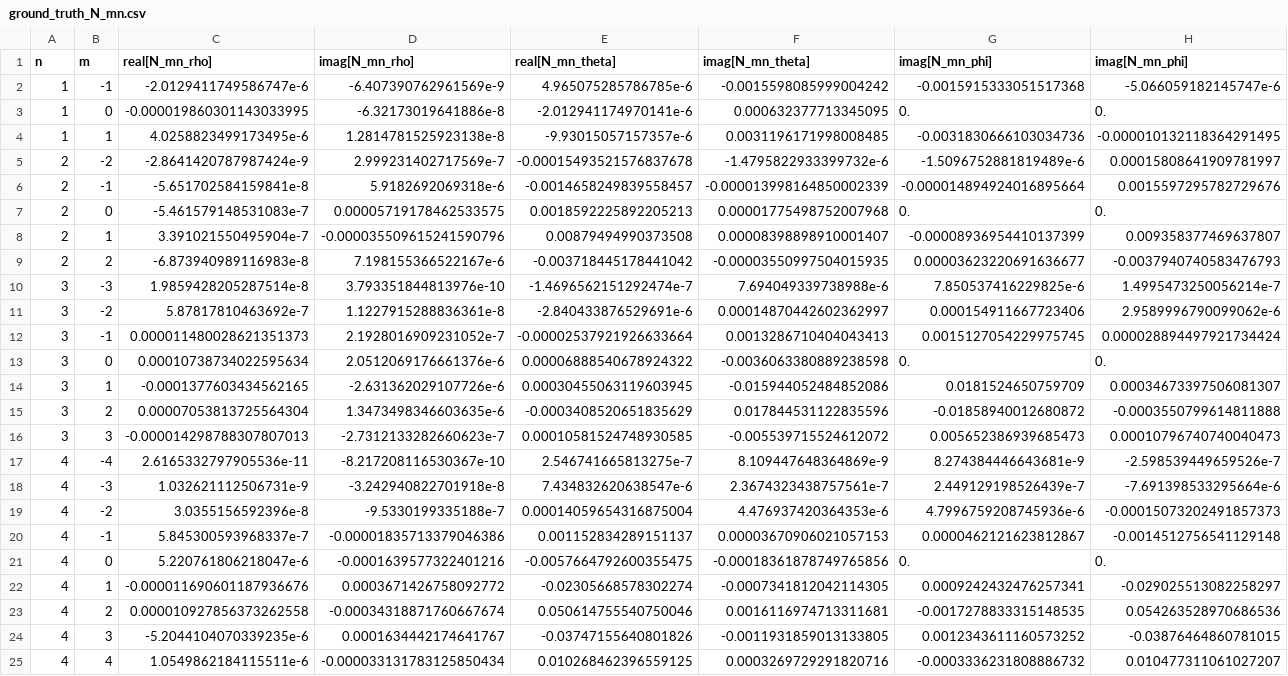
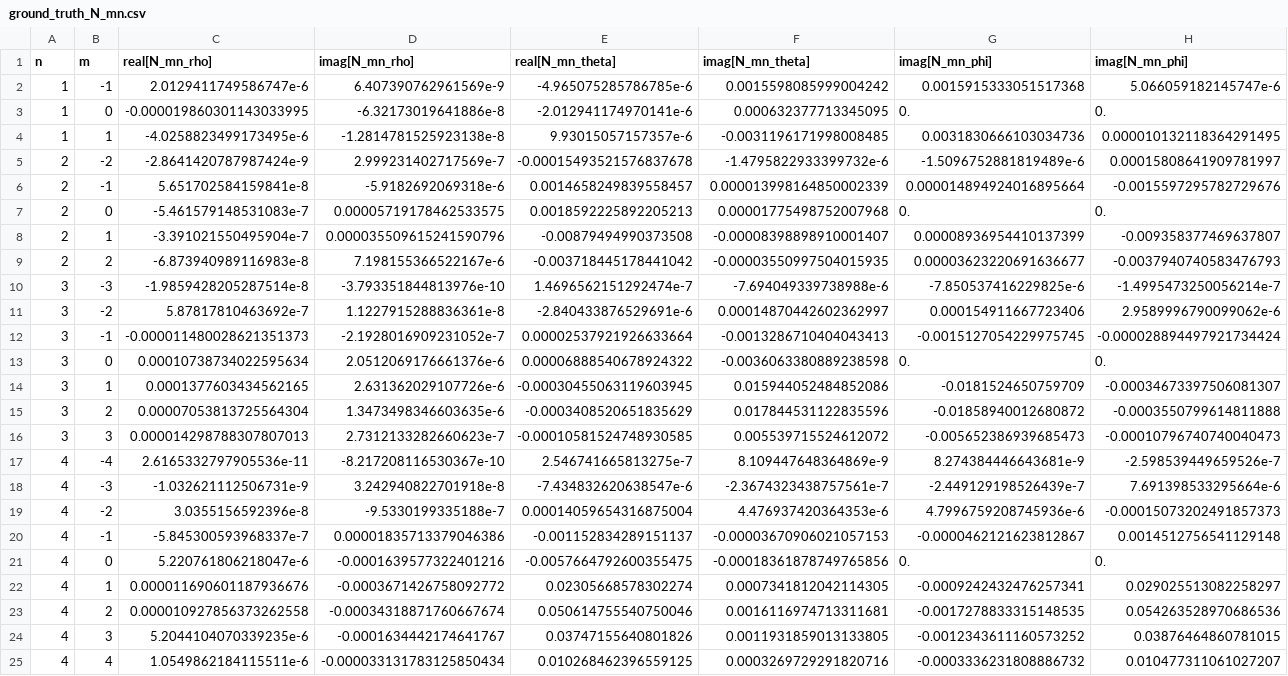
Before and after one commit to Didgman91/ItoFoggySim, a CSV file: FoggySim/src/lib/mie_theory/lib_mie_vector_spherical_harmonics/ground_truth_N_mn.csv, drawn as a sheet.

```diff
--- a/FoggySim/src/lib/mie_theory/lib_mie_vector_spherical_harmonics/ground_truth_N_mn.csv
+++ b/FoggySim/src/lib/mie_theory/lib_mie_vector_spherical_harmonics/ground_truth_N_mn.csv
@@ -1,25 +1,25 @@
 n,m,real[N_mn_rho],imag[N_mn_rho],real[N_mn_theta],imag[N_mn_theta],imag[N_mn_phi],imag[N_mn_phi]
-1,-1,-2.0129411749586747e-6,-6.407390762961569e-9,4.965075285786785e-6,-0.0015598085999004242,-0.0015915333051517368,-5.066059182145747e-6
+1,-1,2.0129411749586747e-6,6.407390762961569e-9,-4.965075285786785e-6,0.0015598085999004242,0.0015915333051517368,5.066059182145747e-6
 1,0,-0.000019860301143033995,-6.32173019641886e-8,-2.012941174970141e-6,0.000632377713345095,0.,0.
-1,1,4.0258823499173495e-6,1.2814781525923138e-8,-9.93015057157357e-6,0.0031196171998008485,-0.0031830666103034736,-0.000010132118364291495
+1,1,-4.0258823499173495e-6,-1.2814781525923138e-8,9.93015057157357e-6,-0.0031196171998008485,0.0031830666103034736,0.000010132118364291495
 2,-2,-2.8641420787987424e-9,2.999231402717569e-7,-0.00015493521576837678,-1.4795822933399732e-6,-1.5096752881819489e-6,0.00015808641909781997
-2,-1,-5.651702584159841e-8,5.9182692069318e-6,-0.0014658249839558457,-0.000013998164850002339,-0.000014894924016895664,0.0015597295782729676
+2,-1,5.651702584159841e-8,-5.9182692069318e-6,0.0014658249839558457,0.000013998164850002339,0.000014894924016895664,-0.0015597295782729676
 2,0,-5.461579148531083e-7,0.00005719178462533575,0.0018592225892205213,0.00001775498752007968,0.,0.
-2,1,3.391021550495904e-7,-0.000035509615241590796,0.00879494990373508,0.00008398898910001407,-0.00008936954410137399,0.009358377469637807
+2,1,-3.391021550495904e-7,0.000035509615241590796,-0.00879494990373508,-0.00008398898910001407,0.00008936954410137399,-0.009358377469637807
 2,2,-6.873940989116983e-8,7.198155366522167e-6,-0.003718445178441042,-0.00003550997504015935,0.00003623220691636677,-0.0037940740583476793
-3,-3,1.9859428205287514e-8,3.793351844813976e-10,-1.4696562151292474e-7,7.694049339738988e-6,7.850537416229825e-6,1.4995473250056214e-7
+3,-3,-1.9859428205287514e-8,-3.793351844813976e-10,1.4696562151292474e-7,-7.694049339738988e-6,-7.850537416229825e-6,-1.4995473250056214e-7
 3,-2,5.87817810463692e-7,1.1227915288836361e-8,-2.840433876529691e-6,0.00014870442602362997,0.000154911667723406,2.9589996790099062e-6
-3,-1,0.000011480028621351373,2.1928016909231052e-7,-0.00002537921926633664,0.0013286710404043413,0.0015127054229975745,0.000028894497921734424
+3,-1,-0.000011480028621351373,-2.1928016909231052e-7,0.00002537921926633664,-0.0013286710404043413,-0.0015127054229975745,-0.000028894497921734424
 3,0,0.00010738734022595634,2.0512069176661376e-6,0.00006888540678924322,-0.0036063380889238598,0.,0.
-3,1,-0.0001377603434562165,-2.631362029107726e-6,0.00030455063119603945,-0.015944052484852086,0.0181524650759709,0.00034673397506081307
+3,1,0.0001377603434562165,2.631362029107726e-6,-0.00030455063119603945,0.015944052484852086,-0.0181524650759709,-0.00034673397506081307
 3,2,0.00007053813725564304,1.3473498346603635e-6,-0.0003408520651835629,0.017844531122835596,-0.01858940012680872,-0.0003550799614811888
-3,3,-0.000014298788307807013,-2.7312133282660623e-7,0.00010581524748930585,-0.005539715524612072,0.005652386939685473,0.00010796740740040473
+3,3,0.000014298788307807013,2.7312133282660623e-7,-0.00010581524748930585,0.005539715524612072,-0.005652386939685473,-0.00010796740740040473
 4,-4,2.6165332797905536e-11,-8.217208116530367e-10,2.546741665813275e-7,8.109447648364869e-9,8.274384446643681e-9,-2.598539449659526e-7
-4,-3,1.032621112506731e-9,-3.242940822701918e-8,7.434832620638547e-6,2.3674323438757561e-7,2.449129198526439e-7,-7.691398533295664e-6
+4,-3,-1.032621112506731e-9,3.242940822701918e-8,-7.434832620638547e-6,-2.3674323438757561e-7,-2.449129198526439e-7,7.691398533295664e-6
 4,-2,3.0355156592396e-8,-9.5330199335188e-7,0.00014059654316875004,4.476937420364353e-6,4.7996759208745936e-6,-0.00015073202491857373
-4,-1,5.845300593968337e-7,-0.00001835713379046386,0.001152834289151137,0.00003670906021057153,0.0000462121623812867,-0.0014512756541129148
+4,-1,-5.845300593968337e-7,0.00001835713379046386,-0.001152834289151137,-0.00003670906021057153,-0.0000462121623812867,0.0014512756541129148
 4,0,5.220761806218047e-6,-0.0001639577322401216,-0.0057664792600355475,-0.00018361878749765856,0.,0.
-4,1,-0.000011690601187936676,0.0003671426758092772,-0.02305668578302274,-0.0007341812042114305,0.0009242432476257341,-0.029025513082258297
+4,1,0.000011690601187936676,-0.0003671426758092772,0.02305668578302274,0.0007341812042114305,-0.0009242432476257341,0.029025513082258297
 4,2,0.000010927856373262558,-0.00034318871760667674,0.050614755540750046,0.0016116974713311681,-0.0017278833315148535,0.054263528970686536
-4,3,-5.2044104070339235e-6,0.0001634442174641767,-0.03747155640801826,-0.0011931859013133805,0.0012343611160573252,-0.03876464860781015
+4,3,5.2044104070339235e-6,-0.0001634442174641767,0.03747155640801826,0.0011931859013133805,-0.0012343611160573252,0.03876464860781015
 4,4,1.0549862184115511e-6,-0.000033131783125850434,0.010268462396559125,0.0003269729291820716,-0.0003336231808886732,0.010477311061027207
```
Also changed, not shown: FoggySim/src/lib/mie_theory/lib_mie_vector_spherical_harmonics/ground_truth_M_mn.csv, FoggySim/src/lib/mie_theory/lib_mie_vector_spherical_harmonics/ground_truth_M_mn_cmplx.csv, 3 other files.
